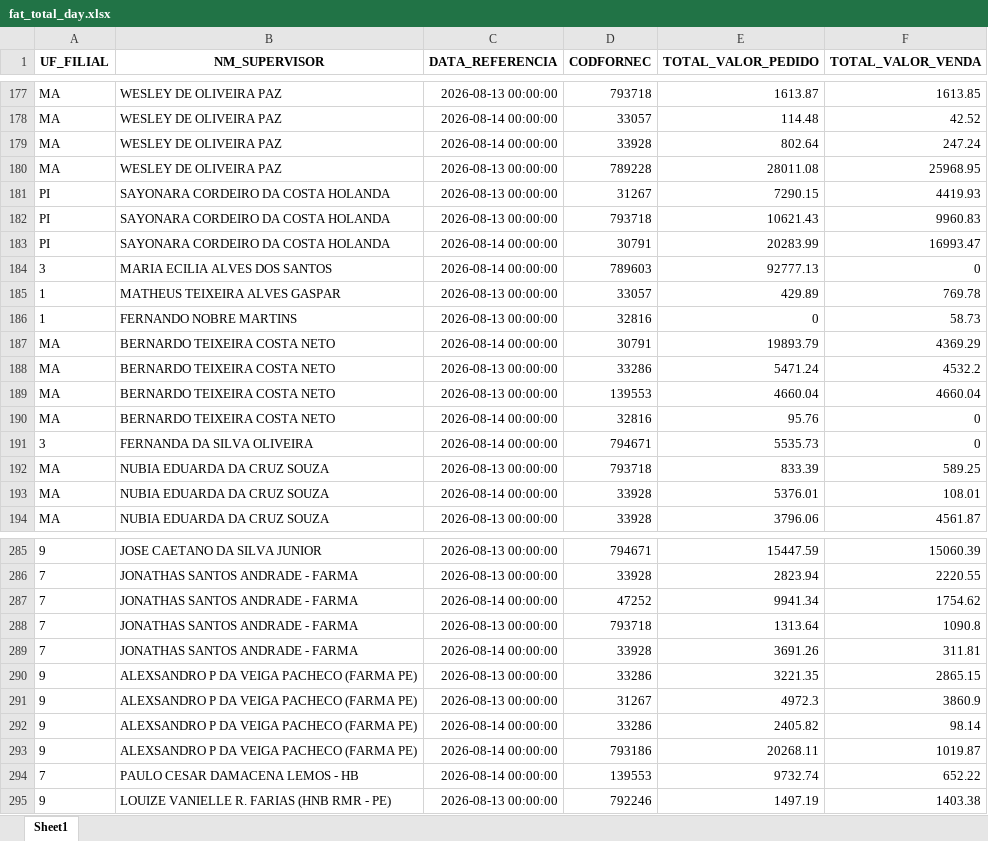
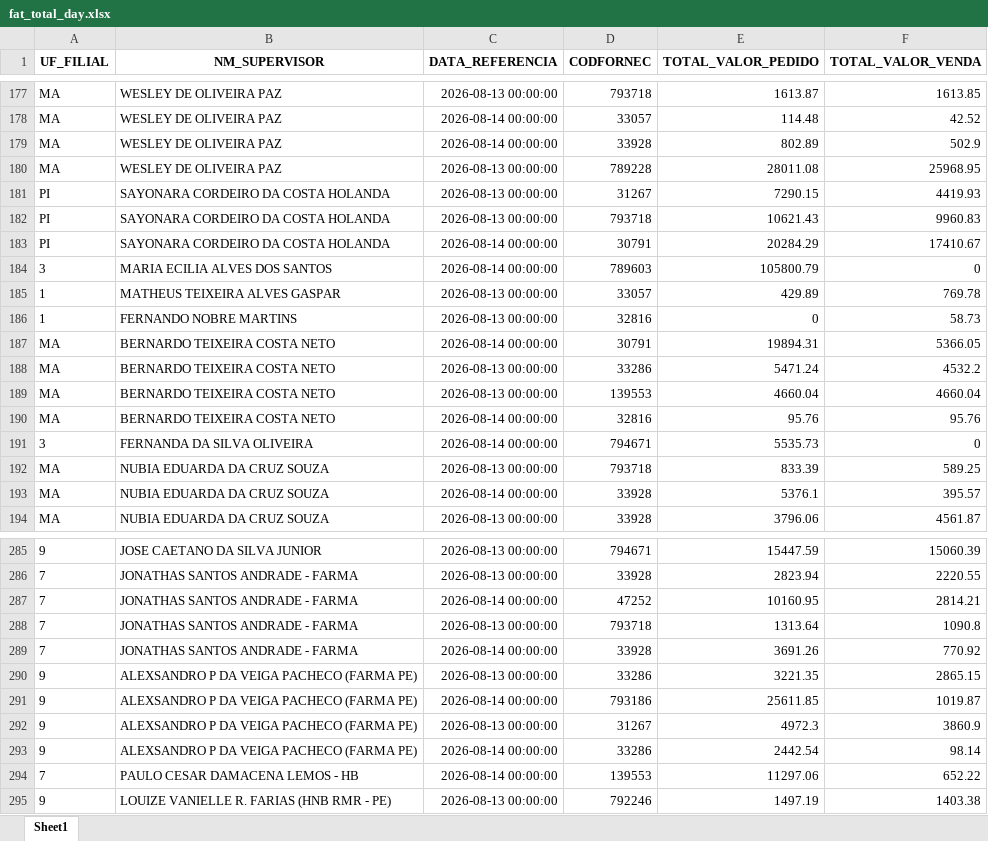
Before and after one commit to RoqueChristian/total_day, an Excel workbook: data/fat_total_day.xlsx, sheet Sheet1, drawn as a sheet; only a part is shown, gaps mark what is left out; values as stored, in another font and other column widths than the file's, no borders; removed rows and columns are numbered as before the commit, all else as after; the diff covers the shown part only; the diff names each change by its address in the sheet, - before the commit and + after, or states it on an @@ line.

Commit message:
chore(data): batch update intraday vendas - 19:00:03

```diff
--- a/data/fat_total_day.xlsx (sheet Sheet1)
+++ b/data/fat_total_day.xlsx (sheet Sheet1)
-E179 (TOTAL_VALOR_PEDIDO): 802.64
+E179 (TOTAL_VALOR_PEDIDO): 802.89
-F179 (TOTAL_VALOR_VENDA): 247.24
+F179 (TOTAL_VALOR_VENDA): 502.9
-E183 (TOTAL_VALOR_PEDIDO): 20283.99
+E183 (TOTAL_VALOR_PEDIDO): 20284.29
-F183 (TOTAL_VALOR_VENDA): 16993.47
+F183 (TOTAL_VALOR_VENDA): 17410.67
-E184 (TOTAL_VALOR_PEDIDO): 92777.13
+E184 (TOTAL_VALOR_PEDIDO): 105800.79
-E187 (TOTAL_VALOR_PEDIDO): 19893.79
+E187 (TOTAL_VALOR_PEDIDO): 19894.31
-F187 (TOTAL_VALOR_VENDA): 4369.29
+F187 (TOTAL_VALOR_VENDA): 5366.05
-F190 (TOTAL_VALOR_VENDA): 0
+F190 (TOTAL_VALOR_VENDA): 95.76
-E193 (TOTAL_VALOR_PEDIDO): 5376.01
+E193 (TOTAL_VALOR_PEDIDO): 5376.1
-F193 (TOTAL_VALOR_VENDA): 108.01
+F193 (TOTAL_VALOR_VENDA): 395.57
-E287 (TOTAL_VALOR_PEDIDO): 9941.34
+E287 (TOTAL_VALOR_PEDIDO): 10160.95
-F287 (TOTAL_VALOR_VENDA): 1754.62
+F287 (TOTAL_VALOR_VENDA): 2814.21
-F289 (TOTAL_VALOR_VENDA): 311.81
+F289 (TOTAL_VALOR_VENDA): 770.92
+row 291: 9 | ALEXSANDRO P DA VEIGA PACHECO (FARMA PE) | 2026-08-14 00:00:00 | 793186 | 25611.85 | 1019.87
-E293 (TOTAL_VALOR_PEDIDO): 2405.82
+E293 (TOTAL_VALOR_PEDIDO): 2442.54
-row 293: 9 | ALEXSANDRO P DA VEIGA PACHECO (FARMA PE) | 2026-08-14 00:00:00 | 793186 | 20268.11 | 1019.87
-E294 (TOTAL_VALOR_PEDIDO): 9732.74
+E294 (TOTAL_VALOR_PEDIDO): 11297.06
```
Also changed, not shown: 92 edited cells elsewhere in this sheet.
